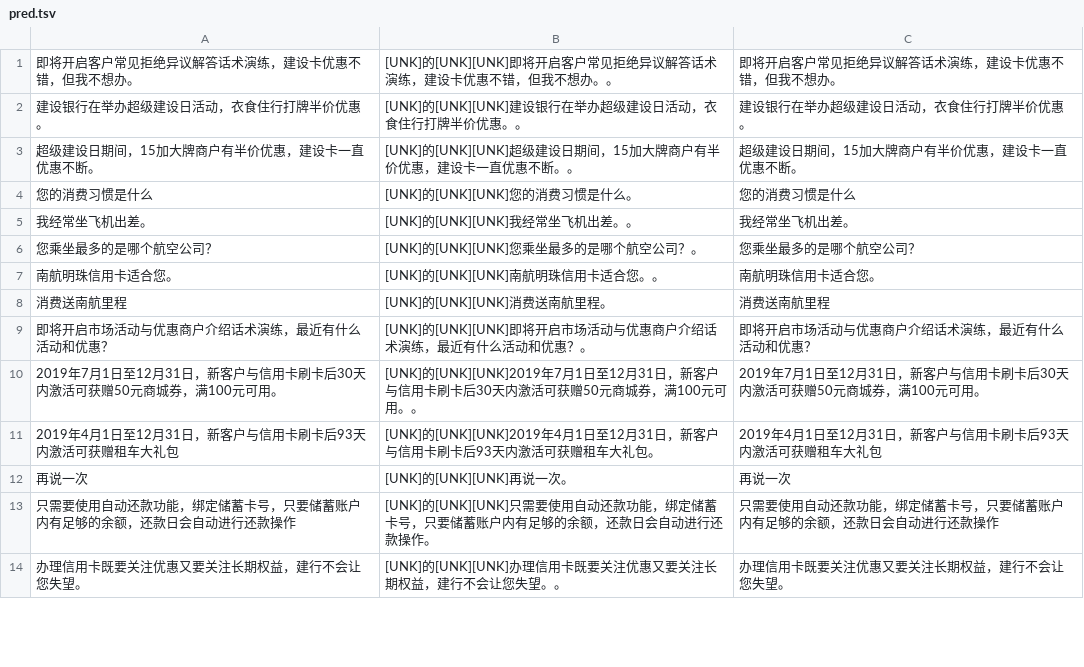
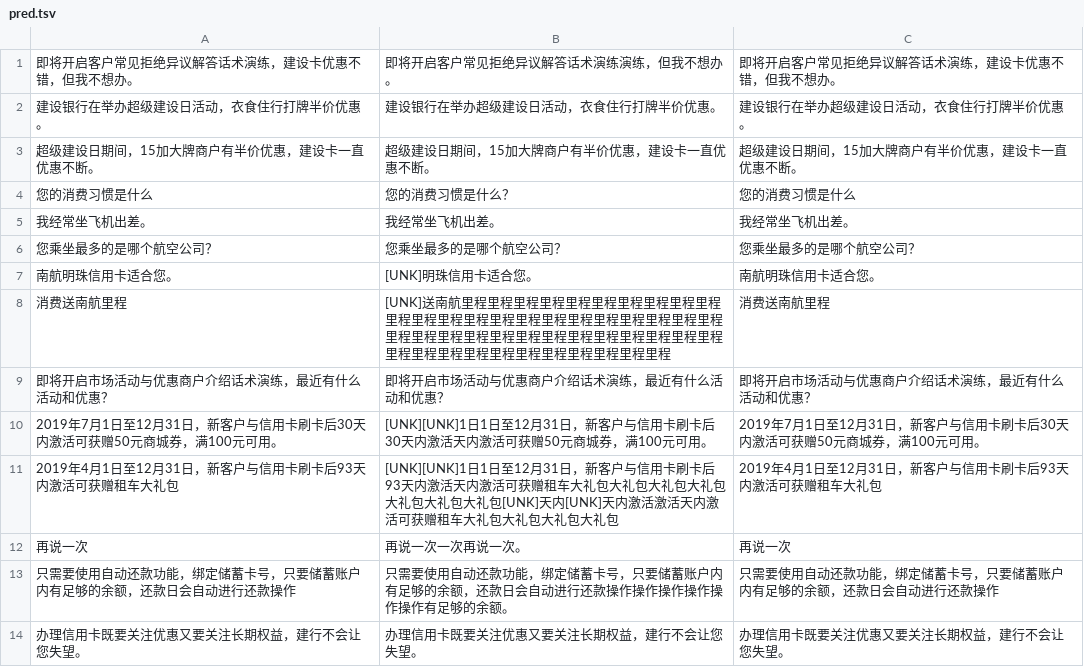
Before and after one commit to googlx/pointer-generator, a TSV file: data/pred.tsv, drawn as a sheet; only a part is shown; the diff covers the shown part only.

Commit message:
update pred.tsv

```diff
--- a/data/pred.tsv
+++ b/data/pred.tsv
@@ -1,14 +1,14 @@
-即将开启客户常见拒绝异议解答话术演练，建设卡优惠不错，但我不想办。	[UNK]的[UNK][UNK]即将开启客户常见拒绝异议解答话术演练，建设卡优惠不错，但我不想办。。	即将开启客户常见拒绝异议解答话术演练，建设卡优惠不错，但我不想办。
-建设银行在举办超级建设日活动，衣食住行打牌半价优惠。	[UNK]的[UNK][UNK]建设银行在举办超级建设日活动，衣食住行打牌半价优惠。。	建设银行在举办超级建设日活动，衣食住行打牌半价优惠。
-超级建设日期间，15加大牌商户有半价优惠，建设卡一直优惠不断。	[UNK]的[UNK][UNK]超级建设日期间，15加大牌商户有半价优惠，建设卡一直优惠不断。。	超级建设日期间，15加大牌商户有半价优惠，建设卡一直优惠不断。
-您的消费习惯是什么	[UNK]的[UNK][UNK]您的消费习惯是什么。	您的消费习惯是什么
-我经常坐飞机出差。	[UNK]的[UNK][UNK]我经常坐飞机出差。。	我经常坐飞机出差。
-您乘坐最多的是哪个航空公司？	[UNK]的[UNK][UNK]您乘坐最多的是哪个航空公司？。	您乘坐最多的是哪个航空公司？
-南航明珠信用卡适合您。	[UNK]的[UNK][UNK]南航明珠信用卡适合您。。	南航明珠信用卡适合您。
-消费送南航里程	[UNK]的[UNK][UNK]消费送南航里程。	消费送南航里程
-即将开启市场活动与优惠商户介绍话术演练，最近有什么活动和优惠？	[UNK]的[UNK][UNK]即将开启市场活动与优惠商户介绍话术演练，最近有什么活动和优惠？。	即将开启市场活动与优惠商户介绍话术演练，最近有什么活动和优惠？
-2019年7月1日至12月31日，新客户与信用卡刷卡后30天内激活可获赠50元商城券，满100元可用。	[UNK]的[UNK][UNK]2019年7月1日至12月31日，新客户与信用卡刷卡后30天内激活可获赠50元商城券，满100元可用。。	2019年7月1日至12月31日，新客户与信用卡刷卡后30天内激活可获赠50元商城券，满100元可用。
-2019年4月1日至12月31日，新客户与信用卡刷卡后93天内激活可获赠租车大礼包	[UNK]的[UNK][UNK]2019年4月1日至12月31日，新客户与信用卡刷卡后93天内激活可获赠租车大礼包。	2019年4月1日至12月31日，新客户与信用卡刷卡后93天内激活可获赠租车大礼包
-再说一次	[UNK]的[UNK][UNK]再说一次。	再说一次
-只需要使用自动还款功能，绑定储蓄卡号，只要储蓄账户内有足够的余额，还款日会自动进行还款操作	[UNK]的[UNK][UNK]只需要使用自动还款功能，绑定储蓄卡号，只要储蓄账户内有足够的余额，还款日会自动进行还款操作。	只需要使用自动还款功能，绑定储蓄卡号，只要储蓄账户内有足够的余额，还款日会自动进行还款操作
-办理信用卡既要关注优惠又要关注长期权益，建行不会让您失望。	[UNK]的[UNK][UNK]办理信用卡既要关注优惠又要关注长期权益，建行不会让您失望。。	办理信用卡既要关注优惠又要关注长期权益，建行不会让您失望。
+即将开启客户常见拒绝异议解答话术演练，建设卡优惠不错，但我不想办。	即将开启客户常见拒绝异议解答话术演练演练，但我不想办。	即将开启客户常见拒绝异议解答话术演练，建设卡优惠不错，但我不想办。
+建设银行在举办超级建设日活动，衣食住行打牌半价优惠。	建设银行在举办超级建设日活动，衣食住行打牌半价优惠。	建设银行在举办超级建设日活动，衣食住行打牌半价优惠。
+超级建设日期间，15加大牌商户有半价优惠，建设卡一直优惠不断。	超级建设日期间，15加大牌商户有半价优惠，建设卡一直优惠不断。	超级建设日期间，15加大牌商户有半价优惠，建设卡一直优惠不断。
+您的消费习惯是什么	您的消费习惯是什么？	您的消费习惯是什么
+我经常坐飞机出差。	我经常坐飞机出差。	我经常坐飞机出差。
+您乘坐最多的是哪个航空公司？	您乘坐最多的是哪个航空公司？	您乘坐最多的是哪个航空公司？
+南航明珠信用卡适合您。	[UNK]明珠信用卡适合您。	南航明珠信用卡适合您。
+消费送南航里程	[UNK]送南航里程里程里程里程里程里程里程里程里程里程里程里程里程里程里程里程里程里程里程里程里程里程里程里程里程里程里程里程里程里程里程里程里程里程里程里程里程里程里程里程里程里程里程里程里程里程里程	消费送南航里程
+即将开启市场活动与优惠商户介绍话术演练，最近有什么活动和优惠？	即将开启市场活动与优惠商户介绍话术演练，最近有什么活动和优惠？	即将开启市场活动与优惠商户介绍话术演练，最近有什么活动和优惠？
+2019年7月1日至12月31日，新客户与信用卡刷卡后30天内激活可获赠50元商城券，满100元可用。	[UNK][UNK]1日1日至12月31日，新客户与信用卡刷卡后30天内激活天内激活可获赠50元商城券，满100元可用。	2019年7月1日至12月31日，新客户与信用卡刷卡后30天内激活可获赠50元商城券，满100元可用。
+2019年4月1日至12月31日，新客户与信用卡刷卡后93天内激活可获赠租车大礼包	[UNK][UNK]1日1日至12月31日，新客户与信用卡刷卡后93天内激活天内激活可获赠租车大礼包大礼包大礼包大礼包大礼包大礼包大礼包[UNK]天内[UNK]天内激活激活天内激活可获赠租车大礼包大礼包大礼包大礼包	2019年4月1日至12月31日，新客户与信用卡刷卡后93天内激活可获赠租车大礼包
+再说一次	再说一次一次再说一次。	再说一次
+只需要使用自动还款功能，绑定储蓄卡号，只要储蓄账户内有足够的余额，还款日会自动进行还款操作	只需要使用自动还款功能，绑定储蓄卡号，只要储蓄账户内有足够的余额，还款日会自动进行还款操作操作操作操作操作操作有足够的余额。	只需要使用自动还款功能，绑定储蓄卡号，只要储蓄账户内有足够的余额，还款日会自动进行还款操作
+办理信用卡既要关注优惠又要关注长期权益，建行不会让您失望。	办理信用卡既要关注优惠又要关注长期权益，建行不会让您失望。	办理信用卡既要关注优惠又要关注长期权益，建行不会让您失望。
```
Also changed, not shown: 28 edited cells elsewhere in this file.
